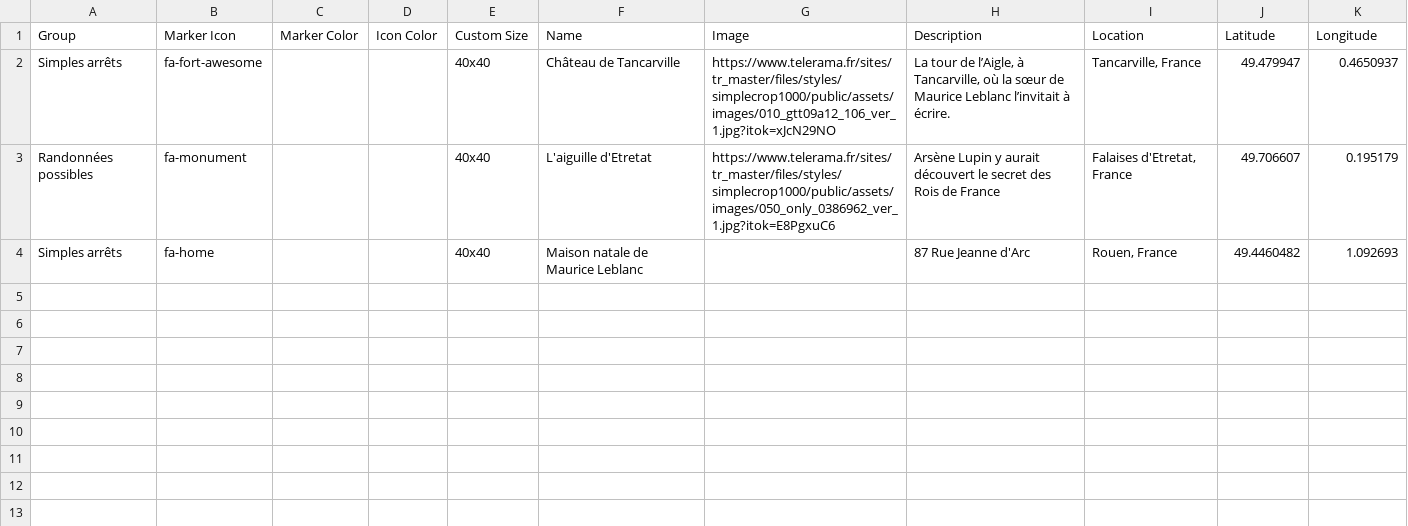
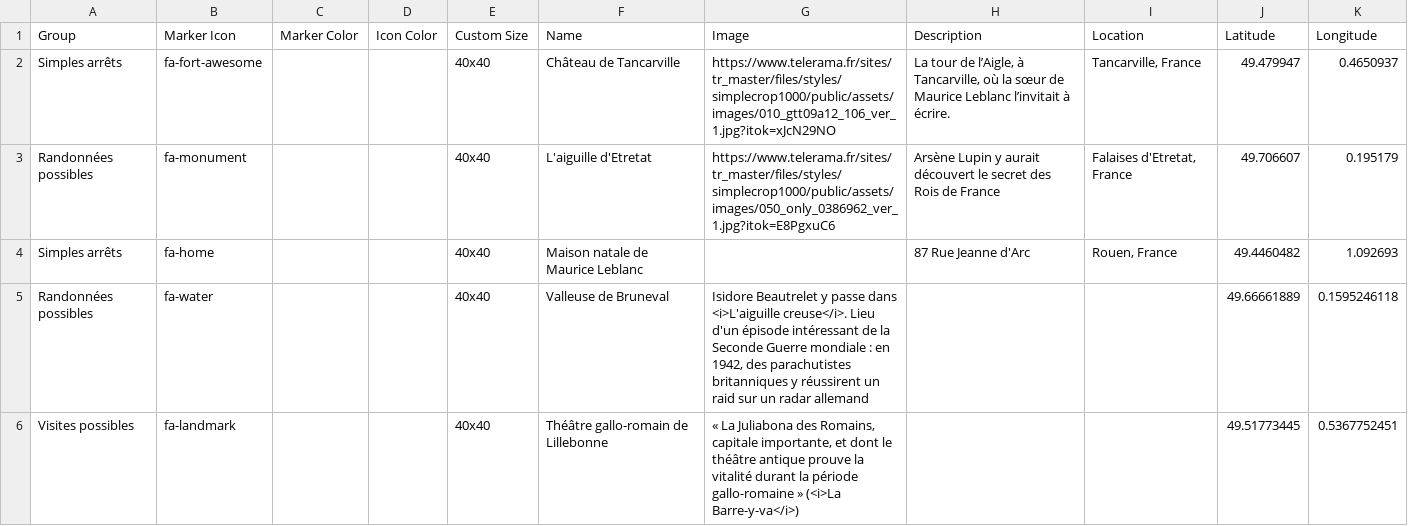
Before and after one commit to telerama/-leaflet-maps-with-google-sheets, a CSV file: csv/Points.csv, drawn as a sheet.

Commit message:
Add files via upload

```diff
--- a/csv/Points.csv
+++ b/csv/Points.csv
@@ -4 +4,3 @@ Randonnées possibles,fa-monument,,,40x40,L'aiguille d'Etretat,https://www.teler
 Simples arrêts,fa-home,,,40x40,Maison natale de Maurice Leblanc,,87 Rue Jeanne d'Arc,"Rouen, France",49.4460482,1.092693
+Randonnées possibles,fa-water,,,40x40,Valleuse de Bruneval,"Isidore Beautrelet y passe dans <i>L'aiguille creuse</i>. Lieu d'un épisode intéressant de la Seconde Guerre mondiale : en 1942, des parachutistes britanniques y réussirent un raid sur un radar allemand",,,49.66661889,0.1595246118
+Visites possibles,fa-landmark,,,40x40,Théâtre gallo-romain de Lillebonne,"« La Juliabona des Romains, capitale importante, et dont le théâtre antique prouve la vitalité durant la période gallo-romaine » (<i>La Barre-y-va</i>)",,,49.51773445,0.5367752451
```
